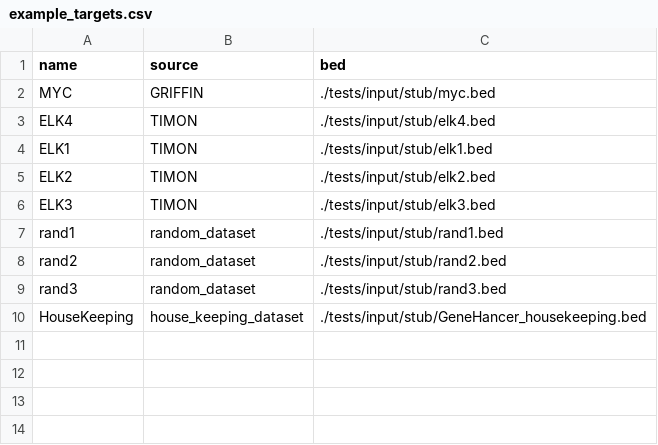
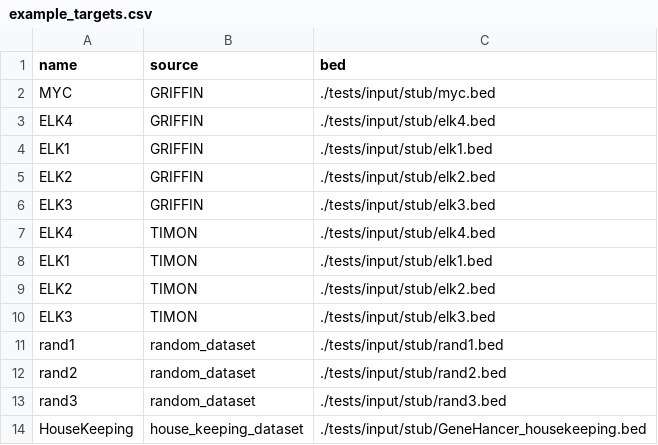
Before and after one commit to sottorivalab/nf-fragmentomics, a CSV file: examples/input/example_targets.csv, drawn as a sheet.

```diff
--- a/examples/input/example_targets.csv
+++ b/examples/input/example_targets.csv
@@ -2,2 +2,6 @@ name,source,bed
 MYC,GRIFFIN,./tests/input/stub/myc.bed
+ELK4,GRIFFIN,./tests/input/stub/elk4.bed
+ELK1,GRIFFIN,./tests/input/stub/elk1.bed
+ELK2,GRIFFIN,./tests/input/stub/elk2.bed
+ELK3,GRIFFIN,./tests/input/stub/elk3.bed
 ELK4,TIMON,./tests/input/stub/elk4.bed
```
Also changed, not shown: 3 other files.
